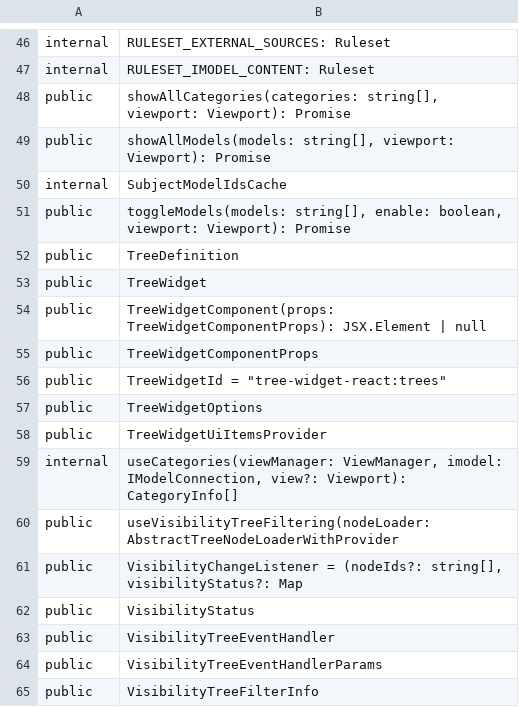
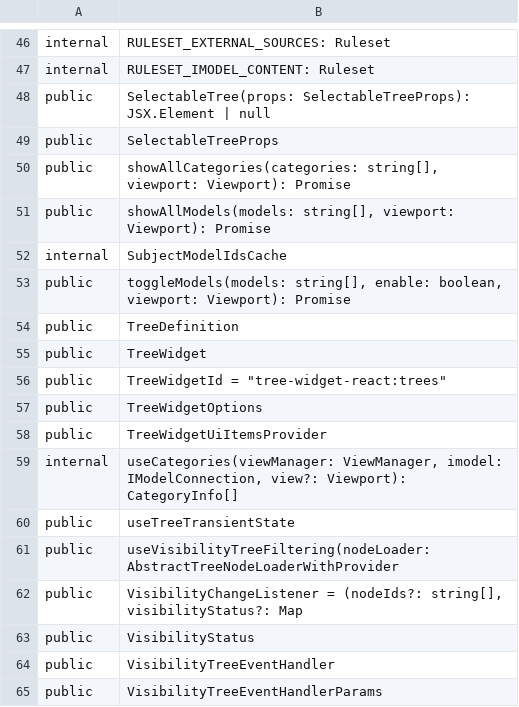
Before and after one commit to iTwin/viewer-components-react, a CSV file: common/api/summary/tree-widget-react.exports.csv, drawn as a sheet; only a part is shown, gaps mark what is left out; the shorter side is filled out with more unchanged rows.

```diff
--- a/common/api/summary/tree-widget-react.exports.csv
+++ b/common/api/summary/tree-widget-react.exports.csv
@@ -47,2 +47,4 @@ internal;RULESET_EXTERNAL_SOURCES: Ruleset
 internal;RULESET_IMODEL_CONTENT: Ruleset
+public;SelectableTree(props: SelectableTreeProps): JSX.Element | null
+public;SelectableTreeProps
 public;showAllCategories(categories: string[], viewport: Viewport): Promise
@@ -53,4 +55,2 @@ public;TreeDefinition
 public;TreeWidget
-public;TreeWidgetComponent(props: TreeWidgetComponentProps): JSX.Element | null
-public;TreeWidgetComponentProps
 public;TreeWidgetId = "tree-widget-react:trees"
@@ -59,2 +59,3 @@ public;TreeWidgetUiItemsProvider
 internal;useCategories(viewManager: ViewManager, imodel: IModelConnection, view?: Viewport): CategoryInfo[]
+public;useTreeTransientState
 public;useVisibilityTreeFiltering(nodeLoader: AbstractTreeNodeLoaderWithProvider
```
Also changed, not shown: common/api/summary/property-grid-react.exports.csv, 30 other files.
